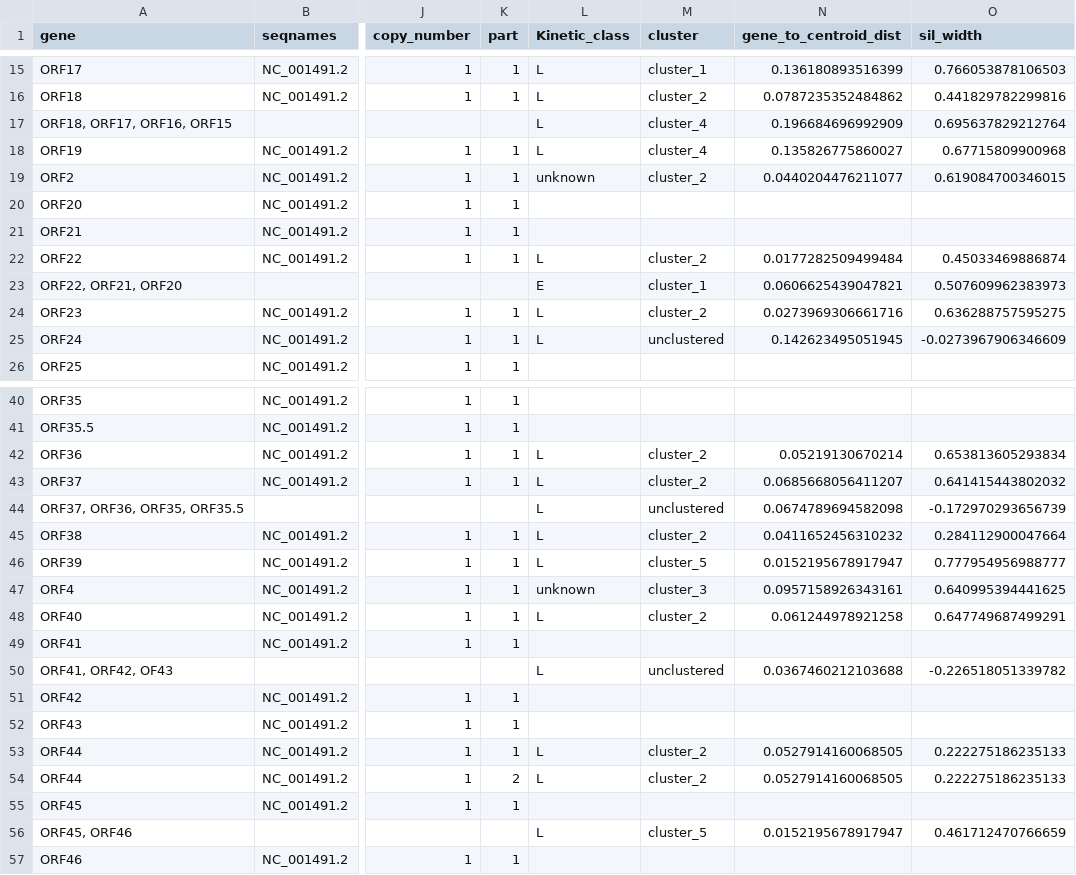
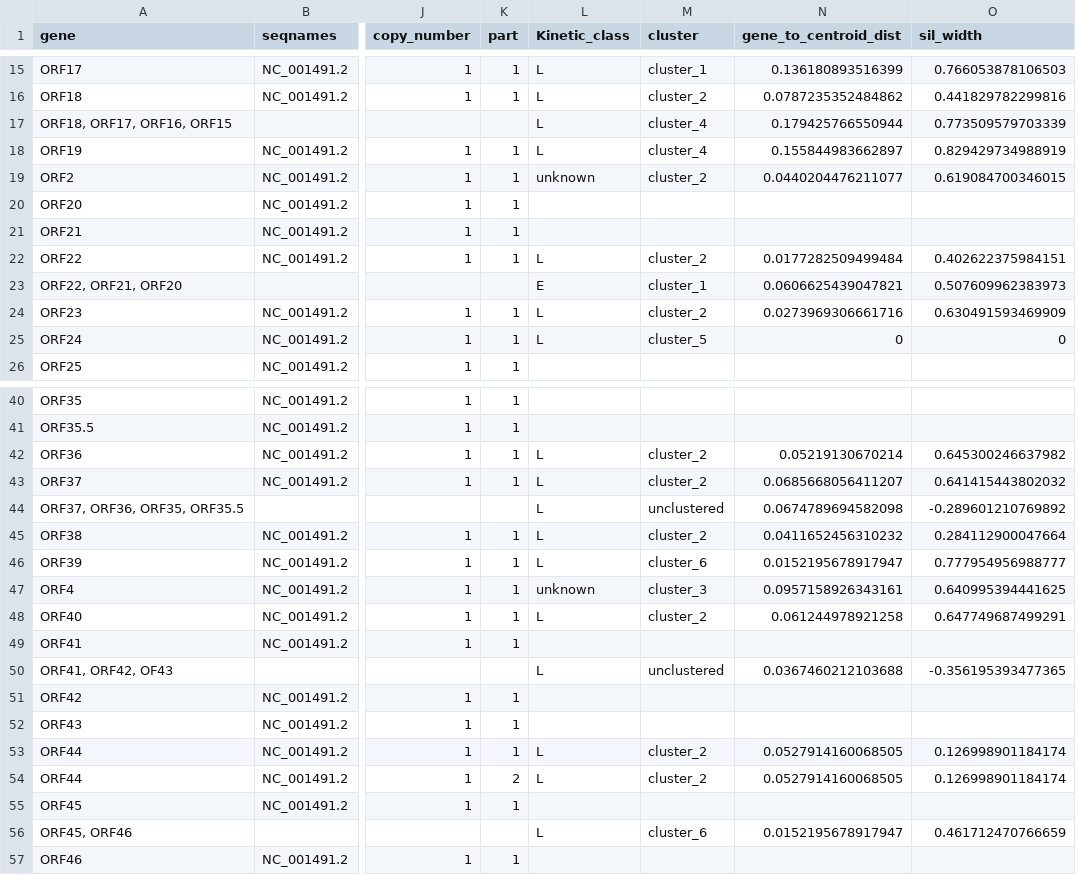
Before and after one commit to Balays/EHV-1-dynamic, a TSV file: LoRTIA_virus/TES_abund.norm_LoRTIA/viral_read.count_TES_cluster.cds.df.tsv, drawn as a sheet; only a part is shown, gaps mark what is left out; the diff covers the shown part only; the diff names each change by its address in the sheet, - before the commit and + after, or states it on an @@ line.

```diff
--- a/LoRTIA_virus/TES_abund.norm_LoRTIA/viral_read.count_TES_cluster.cds.df.tsv
+++ b/LoRTIA_virus/TES_abund.norm_LoRTIA/viral_read.count_TES_cluster.cds.df.tsv
-N17 (gene_to_centroid_dist): 0.196684696992909
+N17 (gene_to_centroid_dist): 0.179425766550944
-O17 (sil_width): 0.695637829212764
+O17 (sil_width): 0.773509579703339
-N18 (gene_to_centroid_dist): 0.135826775860027
+N18 (gene_to_centroid_dist): 0.155844983662897
-O18 (sil_width): 0.67715809900968
+O18 (sil_width): 0.829429734988919
-O22 (sil_width): 0.45033469886874
+O22 (sil_width): 0.402622375984151
-O24 (sil_width): 0.636288757595275
+O24 (sil_width): 0.630491593469909
-M25 (cluster): unclustered
+M25 (cluster): cluster_5
-N25 (gene_to_centroid_dist): 0.142623495051945
+N25 (gene_to_centroid_dist): 0
-O25 (sil_width): -0.0273967906346609
+O25 (sil_width): 0
-O42 (sil_width): 0.653813605293834
+O42 (sil_width): 0.645300246637982
-O44 (sil_width): -0.172970293656739
+O44 (sil_width): -0.289601210769892
-M46 (cluster): cluster_5
+M46 (cluster): cluster_6
-O50 (sil_width): -0.226518051339782
+O50 (sil_width): -0.356195393477365
-O53:O54 (sil_width): 0.222275186235133
+O53:O54 (sil_width): 0.126998901184174
-M56 (cluster): cluster_5
+M56 (cluster): cluster_6
```
Also changed, not shown: 15 edited cells elsewhere in this file, LoRTIA_virus/TES_abund.norm_LoRTIA/viral_read.count_TES_Hclust.genes.and.kin.classes.tsv, LoRTIA_virus/TES_abund.norm_LoRTIA/viral_read.count_TES_abund.cast.tsv, 50 other files.
